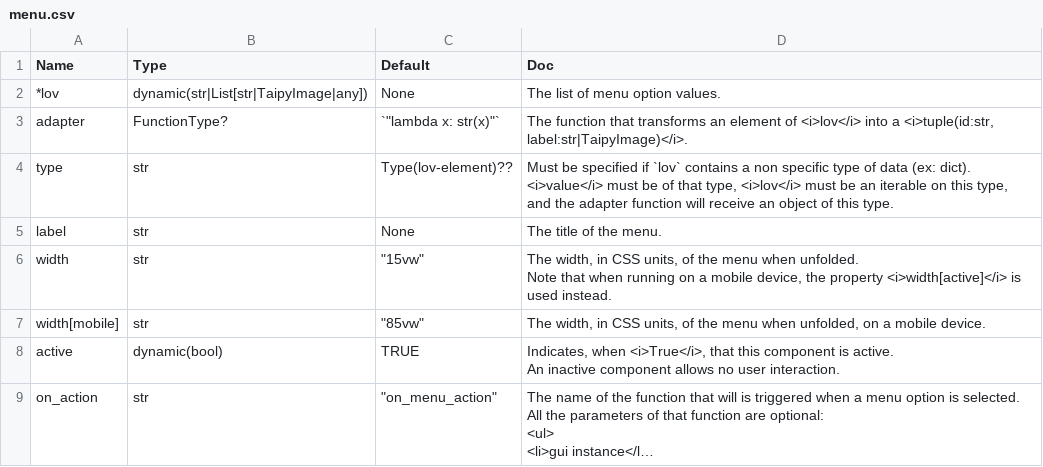
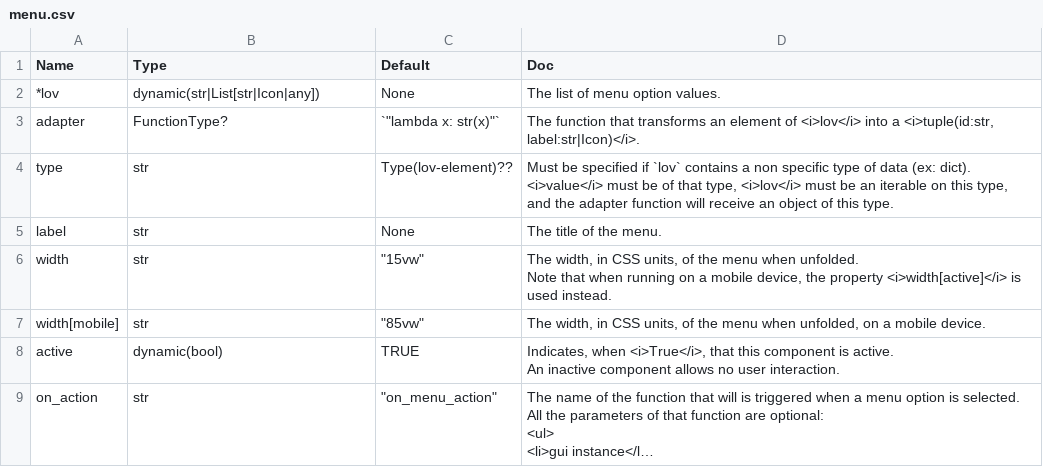
Before and after one commit to Avaiga/taipy, a CSV file: gui/doc/menu.csv, drawn as a sheet; long unchanged cells end in ….

Commit message:
TaipyImage -> Icon

```diff
--- a/gui/doc/menu.csv
+++ b/gui/doc/menu.csv
@@ -1,4 +1,4 @@
 Name,Type,Default,Doc
-*lov,dynamic(str|List[str|TaipyImage|any]),None,The list of menu option values.
-adapter,FunctionType?,"`""lambda x: str(x)""`","The function that transforms an element of <i>lov</i> into a <i>tuple(id:str, label:str|TaipyImage)</i>."
+*lov,dynamic(str|List[str|Icon|any]),None,The list of menu option values.
+adapter,FunctionType?,"`""lambda x: str(x)""`","The function that transforms an element of <i>lov</i> into a <i>tuple(id:str, label:str|Icon)</i>."
 type,str,Type(lov-element)??,"Must be specified if `lov` contains a non specific type of data (ex: dict).
```
Also changed, not shown: gui/doc/button.csv, gui/doc/lovComp.csv, 17 other files.
